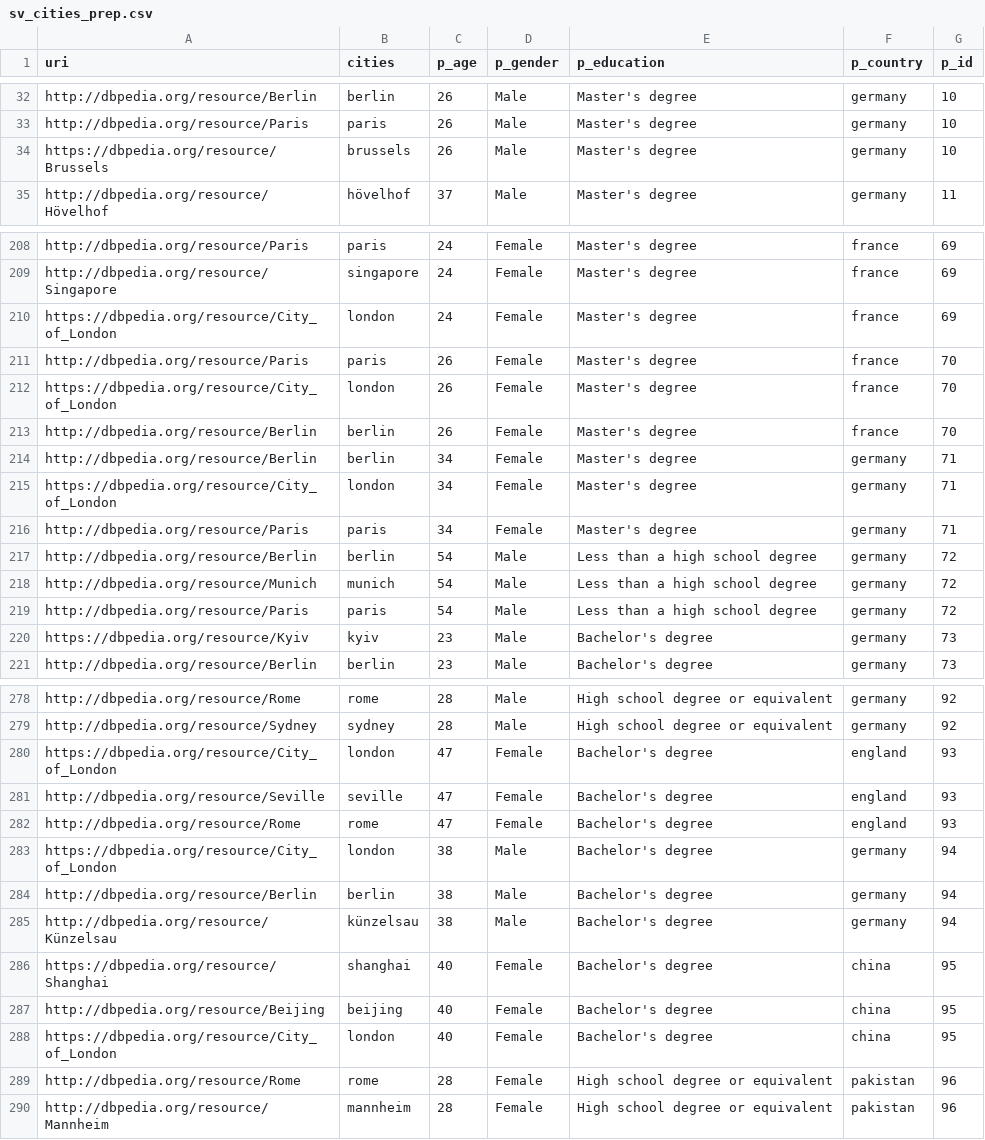
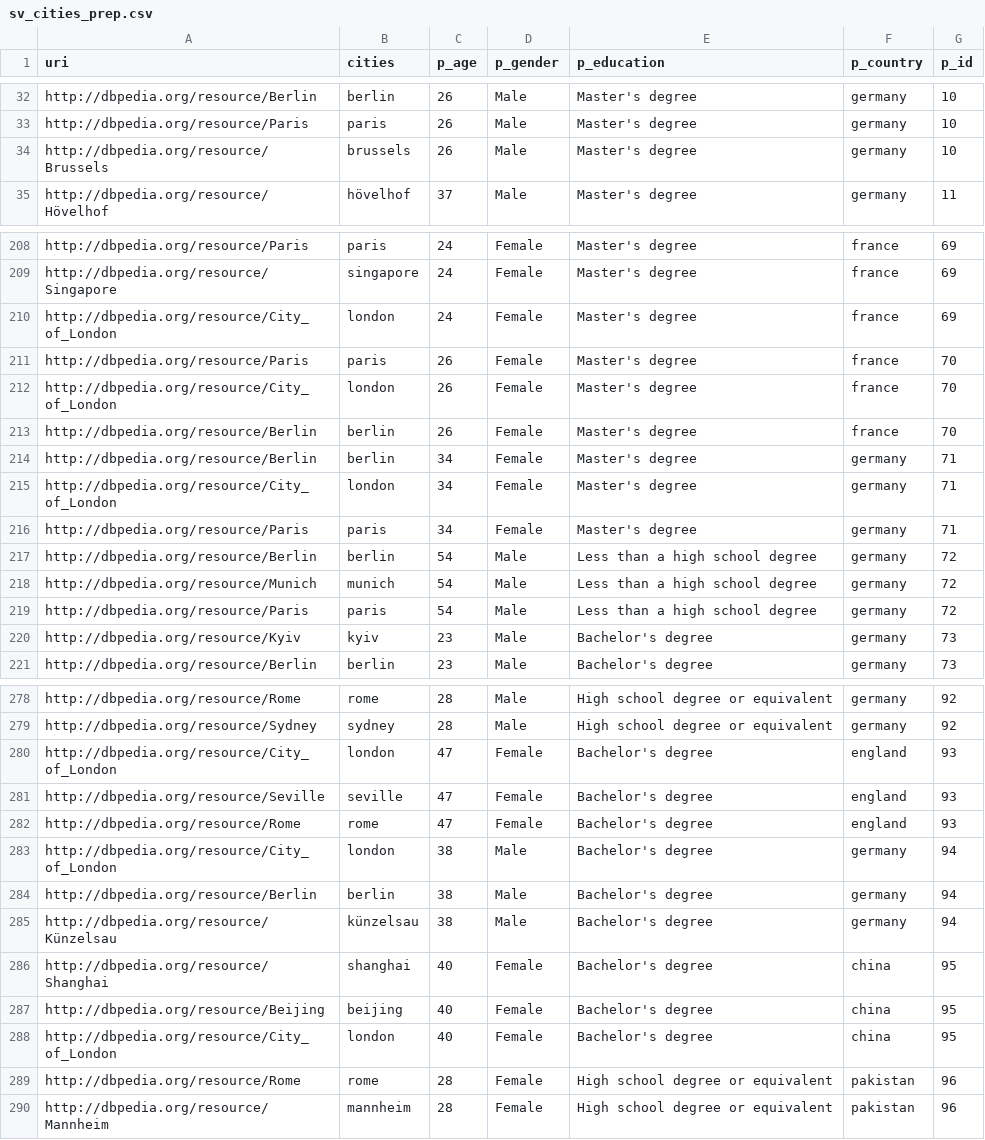
Before and after one commit to kevseitz/MAT, a CSV file: data/survey_single_cat_files/sv_prep_uri/sv_cities_prep.csv, drawn as a sheet; only a part is shown, gaps mark what is left out; the diff covers the shown part only.

Commit message:
New files and pre-processing pipeline work
- Include SPARQL query file
- Include gcm metrics
- Worked on pre-processing pipeline
- Added function for DBpedia URI lookup and computing Levenshtein distance based on search term

```diff
--- a/data/survey_single_cat_files/sv_prep_uri/sv_cities_prep.csv
+++ b/data/survey_single_cat_files/sv_prep_uri/sv_cities_prep.csv
@@ -33,3 +33,3 @@ http://dbpedia.org/resource/Berlin;berlin;26;Male;Master's degree;germany;10
 http://dbpedia.org/resource/Paris;paris;26;Male;Master's degree;germany;10
-https://dbpedia.org/resource/Brussels;brussels;26;Male;Master's degree;germany;10
+http://dbpedia.org/resource/Brussels;brussels;26;Male;Master's degree;germany;10
 http://dbpedia.org/resource/Hövelhof;hövelhof;37;Male;Master's degree;germany;11
@@ -209,8 +209,8 @@ http://dbpedia.org/resource/Paris;paris;24;Female;Master's degree;france;69
 http://dbpedia.org/resource/Singapore;singapore;24;Female;Master's degree;france;69
-https://dbpedia.org/resource/City_of_London;london;24;Female;Master's degree;france;69
+http://dbpedia.org/resource/City_of_London;london;24;Female;Master's degree;france;69
 http://dbpedia.org/resource/Paris;paris;26;Female;Master's degree;france;70
-https://dbpedia.org/resource/City_of_London;london;26;Female;Master's degree;france;70
+http://dbpedia.org/resource/City_of_London;london;26;Female;Master's degree;france;70
 http://dbpedia.org/resource/Berlin;berlin;26;Female;Master's degree;france;70
 http://dbpedia.org/resource/Berlin;berlin;34;Female;Master's degree;germany;71
-https://dbpedia.org/resource/City_of_London;london;34;Female;Master's degree;germany;71
+http://dbpedia.org/resource/City_of_London;london;34;Female;Master's degree;germany;71
 http://dbpedia.org/resource/Paris;paris;34;Female;Master's degree;germany;71
@@ -219,3 +219,3 @@ http://dbpedia.org/resource/Munich;munich;54;Male;Less than a high school degree
 http://dbpedia.org/resource/Paris;paris;54;Male;Less than a high school degree;germany;72
-https://dbpedia.org/resource/Kyiv;kyiv;23;Male;Bachelor's degree;germany;73
+http://dbpedia.org/resource/Kyiv;kyiv;23;Male;Bachelor's degree;germany;73
 http://dbpedia.org/resource/Berlin;berlin;23;Male;Bachelor's degree;germany;73
@@ -279,11 +279,11 @@ http://dbpedia.org/resource/Rome;rome;28;Male;High school degree or equivalent;g
 http://dbpedia.org/resource/Sydney;sydney;28;Male;High school degree or equivalent;germany;92
-https://dbpedia.org/resource/City_of_London;london;47;Female;Bachelor's degree;england;93
+http://dbpedia.org/resource/City_of_London;london;47;Female;Bachelor's degree;england;93
 http://dbpedia.org/resource/Seville;seville;47;Female;Bachelor's degree;england;93
 http://dbpedia.org/resource/Rome;rome;47;Female;Bachelor's degree;england;93
-https://dbpedia.org/resource/City_of_London;london;38;Male;Bachelor's degree;germany;94
+http://dbpedia.org/resource/City_of_London;london;38;Male;Bachelor's degree;germany;94
 http://dbpedia.org/resource/Berlin;berlin;38;Male;Bachelor's degree;germany;94
 http://dbpedia.org/resource/Künzelsau;künzelsau;38;Male;Bachelor's degree;germany;94
-https://dbpedia.org/resource/Shanghai;shanghai;40;Female;Bachelor's degree;china;95
+http://dbpedia.org/resource/Shanghai;shanghai;40;Female;Bachelor's degree;china;95
 http://dbpedia.org/resource/Beijing;beijing;40;Female;Bachelor's degree;china;95
-https://dbpedia.org/resource/City_of_London;london;40;Female;Bachelor's degree;china;95
+http://dbpedia.org/resource/City_of_London;london;40;Female;Bachelor's degree;china;95
 http://dbpedia.org/resource/Rome;rome;28;Female;High school degree or equivalent;pakistan;96
```
Also changed, not shown: 47 edited cells elsewhere in this file, data/survey_single_cat_files/sv_prep_uri/sv_potus_prep.csv, 36 other files.
